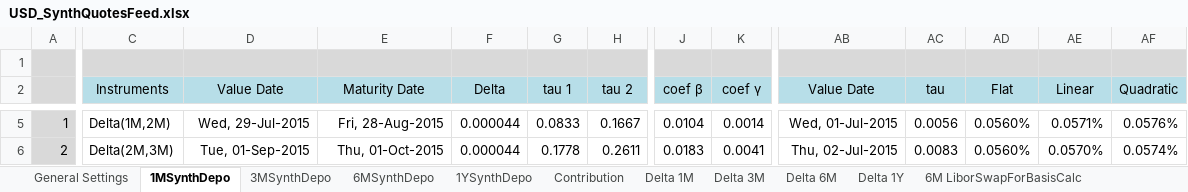
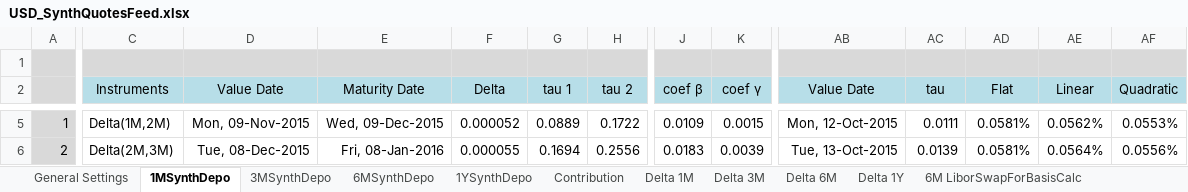
Before and after one commit to lballabio/quantlib-old, an Excel workbook: QuantLibXL/Data2/XLS/USD/USD_SynthQuotesFeed.xlsx, sheet 1MSynthDepo, drawn as a sheet; only a part is shown, gaps mark what is left out; values as stored, in another font and other column widths than the file's, no borders; charts and pictures not drawn; the diff covers the shown part only; the diff names each change by its address in the sheet, - before the commit and + after, or states it on an @@ line.

```diff
--- a/QuantLibXL/Data2/XLS/USD/USD_SynthQuotesFeed.xlsx (sheet 1MSynthDepo)
+++ b/QuantLibXL/Data2/XLS/USD/USD_SynthQuotesFeed.xlsx (sheet 1MSynthDepo)
-D5 (Value Date): Wed, 29-Jul-2015
+D5 (Value Date): Mon, 09-Nov-2015
-E5 (Maturity Date): Fri, 28-Aug-2015
+E5 (Maturity Date): Wed, 09-Dec-2015
-F5 (Delta): 0.000044
+F5 (Delta): 0.000052
-G5 (tau 1): 0.0833
+G5 (tau 1): 0.0889
-H5 (tau 2): 0.1667
+H5 (tau 2): 0.1722
-J5 (coef β): 0.0104
+J5 (coef β): 0.0109
-K5 (coef γ): 0.0014
+K5 (coef γ): 0.0015
-AB5 (Value Date): Wed, 01-Jul-2015
+AB5 (Value Date): Mon, 12-Oct-2015
-AC5 (tau): 0.0056
+AC5 (tau): 0.0111
-AD5:AD6 (Flat): 0.0560%
+AD5:AD6 (Flat): 0.0581%
-AE5 (Linear): 0.0571%
+AE5 (Linear): 0.0562%
-AF5 (Quadratic): 0.0576%
+AF5 (Quadratic): 0.0553%
-D6 (Value Date): Tue, 01-Sep-2015
+D6 (Value Date): Tue, 08-Dec-2015
-E6 (Maturity Date): Thu, 01-Oct-2015
+E6 (Maturity Date): Fri, 08-Jan-2016
-F6 (Delta): 0.000044
+F6 (Delta): 0.000055
-G6 (tau 1): 0.1778
+G6 (tau 1): 0.1694
-H6 (tau 2): 0.2611
+H6 (tau 2): 0.2556
-K6 (coef γ): 0.0041
+K6 (coef γ): 0.0039
-AB6 (Value Date): Thu, 02-Jul-2015
+AB6 (Value Date): Tue, 13-Oct-2015
-AC6 (tau): 0.0083
+AC6 (tau): 0.0139
-AE6 (Linear): 0.0570%
+AE6 (Linear): 0.0564%
-AF6 (Quadratic): 0.0574%
+AF6 (Quadratic): 0.0556%
```
Also changed, not shown: 6 added rows, 6 removed rows and 160 edited cells elsewhere in this sheet, sheet 1YSynthDepo, sheet 6MSynthDepo, sheet 3MSynthDepo, sheet Delta 1Y, sheet Delta 6M, sheet Contribution, 5 more sheets, formulas that keep their value, hidden cells, charts or pictures, QuantLibXL/Data2/XLS/USD/USD_MxContributor.xlsx, QuantLibXL/Data2/XLS/USD/USD_YCSTDBootstrapping.xlsx, 23 other files.
